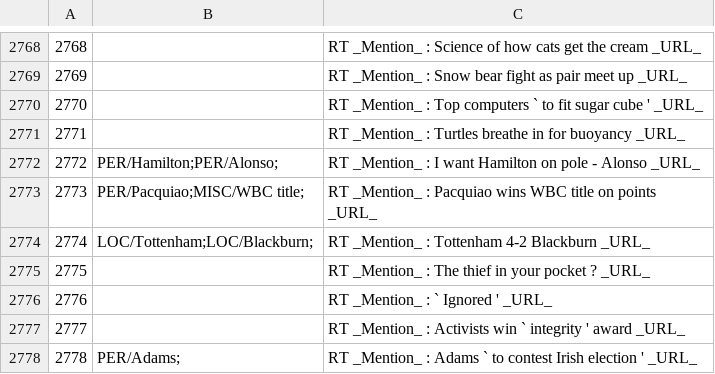
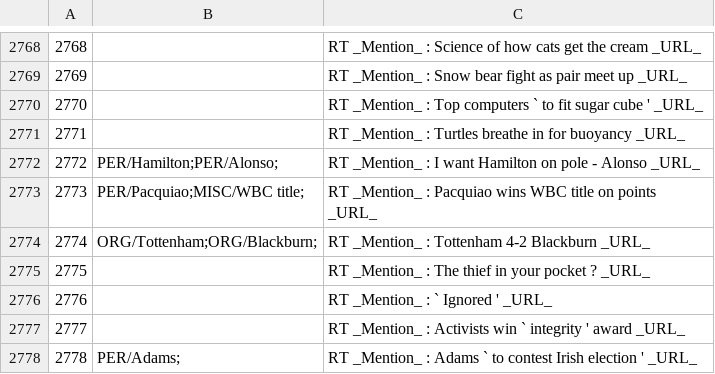
Before and after one commit to ampaeli/msm2013challengeTest, a TSV file: TweetsTrainingSetCH.tsv, drawn as a sheet; only a part is shown, gaps mark what is left out.

Commit message:
2774	LOC/Tottenham;LOC/Blackburn;	RT _Mention_ : Tottenham 4-2 Blackburn _URL_
2774	LOC/Tottenham;LOC/Blackburn;	RT _Mention_ : Tottenham 4-2 Blackburn _URL_
2774	ORG/Tottenham;ORG/Blackburn;	RT _Mention_ : Tottenham 4-2 Blackburn _URL_

```diff
--- a/TweetsTrainingSetCH.tsv
+++ b/TweetsTrainingSetCH.tsv
@@ -2773,3 +2773,3 @@
 2773	PER/Pacquiao;MISC/WBC title;	RT _Mention_ : Pacquiao wins WBC title on points _URL_
-2774	LOC/Tottenham;LOC/Blackburn;	RT _Mention_ : Tottenham 4-2 Blackburn _URL_
+2774	ORG/Tottenham;ORG/Blackburn;	RT _Mention_ : Tottenham 4-2 Blackburn _URL_
 2775		RT _Mention_ : The thief in your pocket ? _URL_
```
